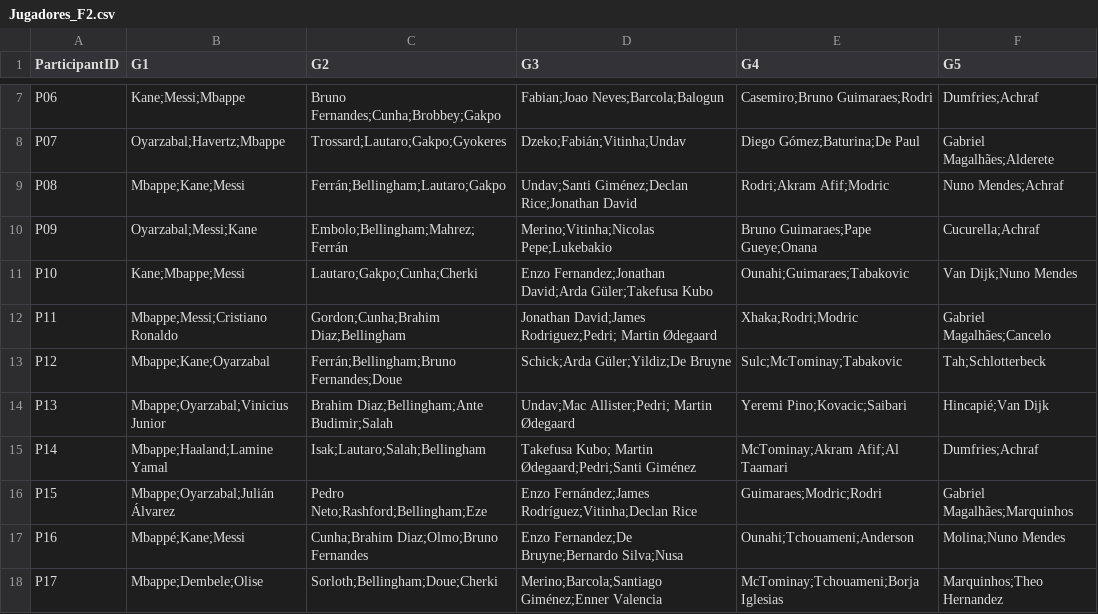
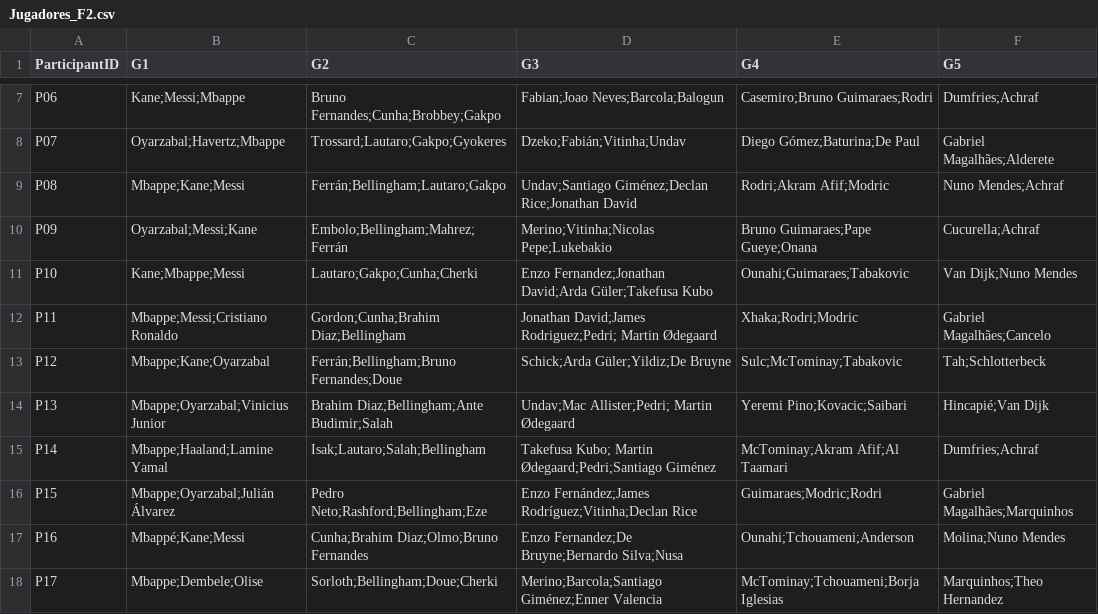
Before and after one commit to unaiecheverria15/Porra2026, a CSV file: Jugadores_F2.csv, drawn as a sheet; only a part is shown, gaps mark what is left out.

Commit message:
Update Jugadores_F2.csv

```diff
--- a/Jugadores_F2.csv
+++ b/Jugadores_F2.csv
@@ -8,3 +8,3 @@ P06;"Kane;Messi;Mbappe";"Bruno Fernandes;Cunha;Brobbey;Gakpo";"Fabian;Joao Neves
 P07;"Oyarzabal;Havertz;Mbappe";"Trossard;Lautaro;Gakpo;Gyokeres";"Dzeko;Fabián;Vitinha;Undav";"Diego Gómez;Baturina;De Paul";" Gabriel Magalhães;Alderete"
-P08;"Mbappe;Kane;Messi";"Ferrán;Bellingham;Lautaro;Gakpo";"Undav;Santi Giménez;Declan Rice;Jonathan David";"Rodri;Akram Afif;Modric";"Nuno Mendes;Achraf"
+P08;"Mbappe;Kane;Messi";"Ferrán;Bellingham;Lautaro;Gakpo";"Undav;Santiago Giménez;Declan Rice;Jonathan David";"Rodri;Akram Afif;Modric";"Nuno Mendes;Achraf"
 P09;"Oyarzabal;Messi;Kane";"Embolo;Bellingham;Mahrez;Ferrán";"Merino;Vitinha;Nicolas Pepe;Lukebakio";"Bruno Guimaraes;Pape Gueye;Onana";"Cucurella;Achraf"
@@ -14,3 +14,3 @@ P12;"Mbappe;Kane;Oyarzabal";"Ferrán;Bellingham;Bruno Fernandes;Doue";"Schick;Ar
 P13;"Mbappe;Oyarzabal;Vinicius Junior";"Brahim Diaz;Bellingham;Ante Budimir;Salah";"Undav;Mac Allister;Pedri; Martin Ødegaard";"Yeremi Pino;Kovacic;Saibari";"Hincapié;Van Dijk"
-P14;"Mbappe;Haaland;Lamine Yamal";"Isak;Lautaro;Salah;Bellingham";"Takefusa Kubo; Martin Ødegaard;Pedri;Santi Giménez";"McTominay;Akram Afif;Al Taamari";"Dumfries;Achraf"
+P14;"Mbappe;Haaland;Lamine Yamal";"Isak;Lautaro;Salah;Bellingham";"Takefusa Kubo; Martin Ødegaard;Pedri;Santiago Giménez";"McTominay;Akram Afif;Al Taamari";"Dumfries;Achraf"
 P15;"Mbappe;Oyarzabal;Julián Álvarez";"Pedro Neto;Rashford;Bellingham;Eze";"Enzo Fernández;James Rodríguez;Vitinha;Declan Rice";"Guimaraes;Modric;Rodri";" Gabriel Magalhães;Marquinhos"
```
